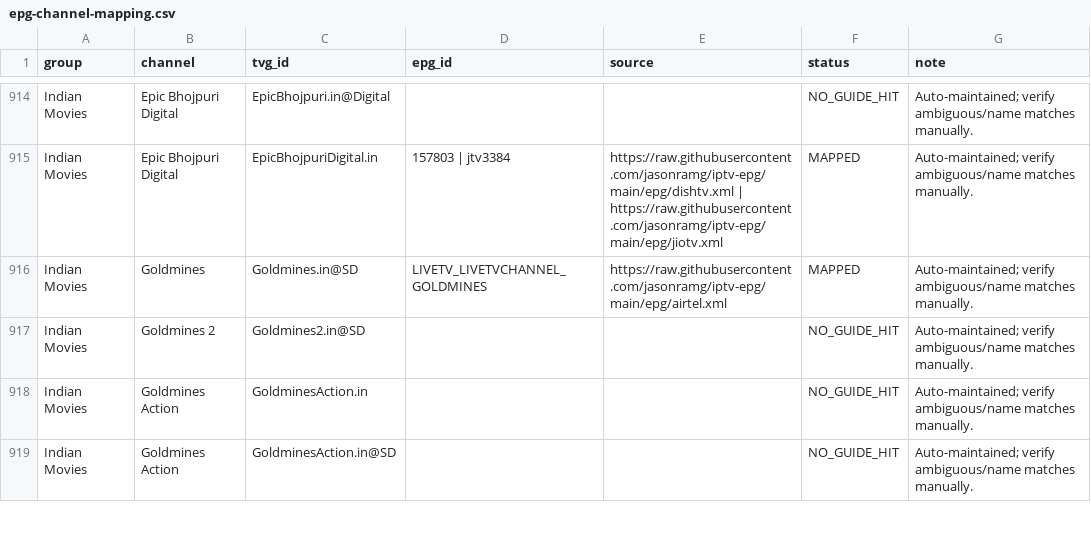
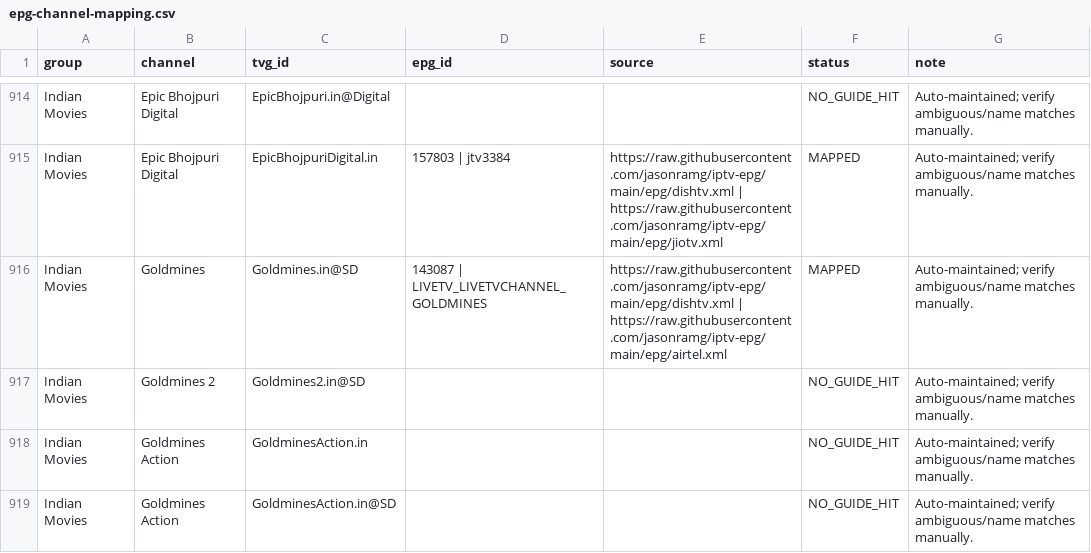
Before and after one commit to saeidrahmanbd/BDIX-IPTV, a CSV file: reports/epg-channel-mapping.csv, drawn as a sheet; only a part is shown, gaps mark what is left out; the diff covers the shown part only.

```diff
--- a/reports/epg-channel-mapping.csv
+++ b/reports/epg-channel-mapping.csv
@@ -915,3 +915,3 @@ Indian Movies,Epic Bhojpuri Digital,EpicBhojpuri.in@Digital,,,NO_GUIDE_HIT,Auto-
 Indian Movies,Epic Bhojpuri Digital,EpicBhojpuriDigital.in,157803 | jtv3384,https://raw.githubusercontent.com/jasonramg/iptv-epg/main/epg/dishtv.xml | https://raw.githubusercontent.com/jasonramg/iptv-epg/main/epg/jiotv.xml,MAPPED,Auto-maintained; verify ambiguous/name matches manually.
-Indian Movies,Goldmines,Goldmines.in@SD,LIVETV_LIVETVCHANNEL_GOLDMINES,https://raw.githubusercontent.com/jasonramg/iptv-epg/main/epg/airtel.xml,MAPPED,Auto-maintained; verify ambiguous/name matches manually.
+Indian Movies,Goldmines,Goldmines.in@SD,143087 | LIVETV_LIVETVCHANNEL_GOLDMINES,https://raw.githubusercontent.com/jasonramg/iptv-epg/main/epg/dishtv.xml | https://raw.githubusercontent.com/jasonramg/iptv-epg/main/epg/airtel.xml,MAPPED,Auto-maintained; verify ambiguous/name matches manually.
 Indian Movies,Goldmines 2,Goldmines2.in@SD,,,NO_GUIDE_HIT,Auto-maintained; verify ambiguous/name matches manually.
```
Also changed, not shown: 99 edited cells elsewhere in this file, 11 other files.
